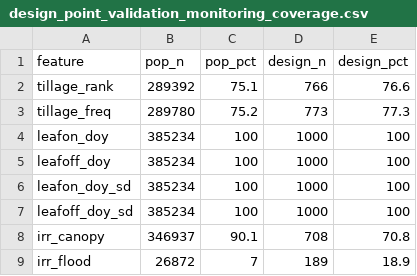
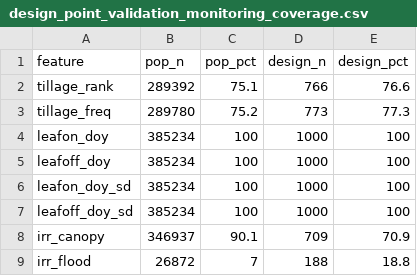
Before and after one commit to ccmmf/downscaling, a CSV file: reports/design_point_validation_monitoring_coverage.csv, drawn as a sheet.

```diff
--- a/reports/design_point_validation_monitoring_coverage.csv
+++ b/reports/design_point_validation_monitoring_coverage.csv
@@ -7,3 +7,3 @@ leafon_doy_sd,385234,100,1000,100
 leafoff_doy_sd,385234,100,1000,100
-irr_canopy,346937,90.1,708,70.8
-irr_flood,26872,7,189,18.9
+irr_canopy,346937,90.1,709,70.9
+irr_flood,26872,7,188,18.8
```
Also changed, not shown: data/anchor_sites.csv, data/clustered_sites.csv, 4 other files.
